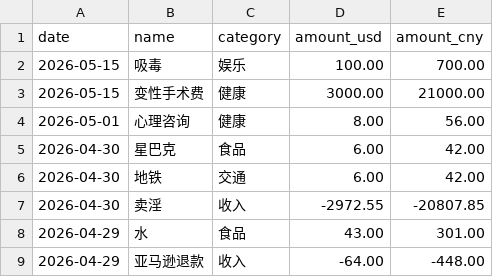
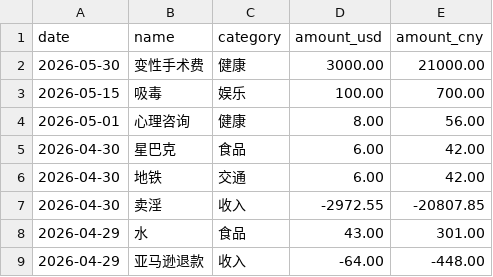
Before and after one commit to yang-lanlan/jizhang, a CSV file: data/expenses.csv, drawn as a sheet; only a part is shown.

Commit message:
chore: update csv 2026-04-30T17:51:57.339Z

```diff
--- a/data/expenses.csv
+++ b/data/expenses.csv
@@ -1,4 +1,4 @@
 date,name,category,amount_usd,amount_cny
+"2026-05-30","变性手术费","健康","3000.00","21000.00"
 "2026-05-15","吸毒","娱乐","100.00","700.00"
-"2026-05-15","变性手术费","健康","3000.00","21000.00"
 "2026-05-01","心理咨询","健康","8.00","56.00"
```
